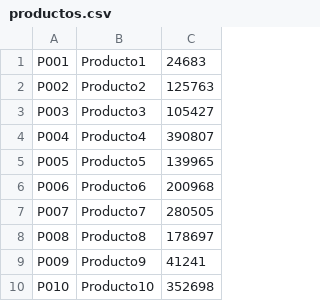
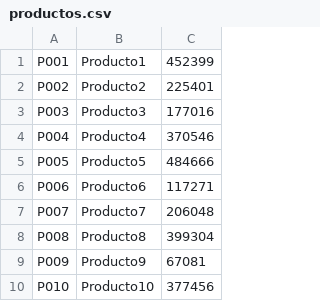
Before and after one commit to jeffersonlotero/ProyectoCFPB02Grupo7-1, a CSV file: datos/productos.csv, drawn as a sheet.

```diff
--- a/datos/productos.csv
+++ b/datos/productos.csv
@@ -1,10 +1,10 @@
-P001;Producto1;24683
-P002;Producto2;125763
-P003;Producto3;105427
-P004;Producto4;390807
-P005;Producto5;139965
-P006;Producto6;200968
-P007;Producto7;280505
-P008;Producto8;178697
-P009;Producto9;41241
-P010;Producto10;352698
+P001;Producto1;452399
+P002;Producto2;225401
+P003;Producto3;177016
+P004;Producto4;370546
+P005;Producto5;484666
+P006;Producto6;117271
+P007;Producto7;206048
+P008;Producto8;399304
+P009;Producto9;67081
+P010;Producto10;377456
```
Also changed, not shown: 3 other files.
